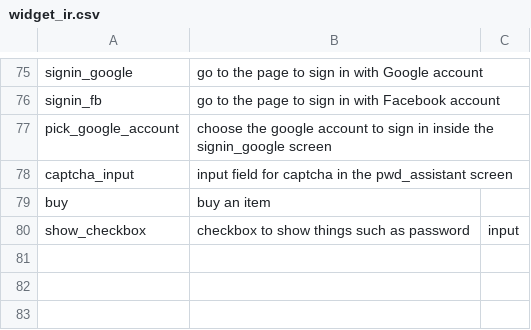
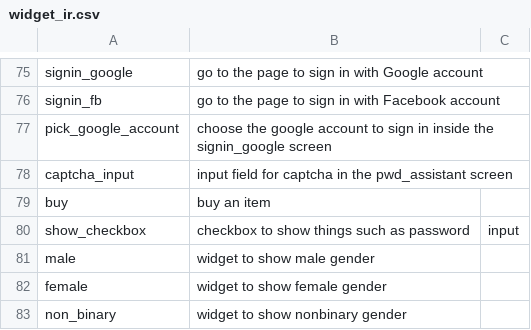
Before and after one commit to felicitia/UsageTesting-Repo, a CSV file: IR/widget_ir.csv, drawn as a sheet; only a part is shown, gaps mark what is left out; the diff names each change by its address in the sheet, - before the commit and + after, or states it on an @@ line.

Commit message:
Update widget_ir.csv

```diff
--- a/IR/widget_ir.csv
+++ b/IR/widget_ir.csv
+row 81: male | widget to show male gender
+row 82: female | widget to show female gender
+row 83: non_binary | widget to show nonbinary gender
```
